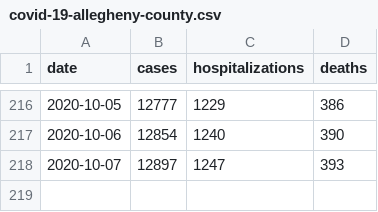
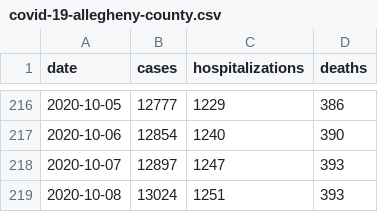
Before and after one commit to FranklinChen/covid-19-allegheny-county, a CSV file: covid-19-allegheny-county.csv, drawn as a sheet; only a part is shown, gaps mark what is left out; the diff names each change by its address in the sheet, - before the commit and + after, or states it on an @@ line.

Commit message:
Daily update.

```diff
--- a/covid-19-allegheny-county.csv
+++ b/covid-19-allegheny-county.csv
+row 219: 2020-10-08 | 13024 | 1251 | 393
```
